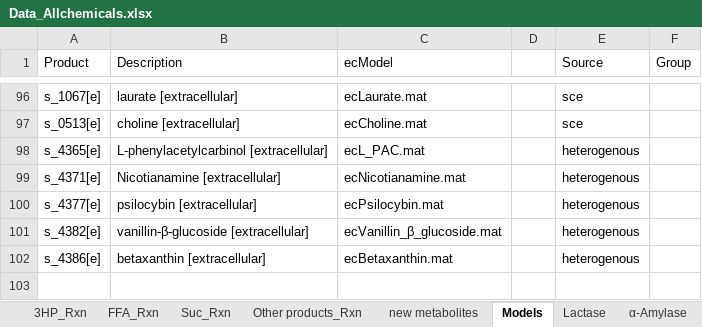
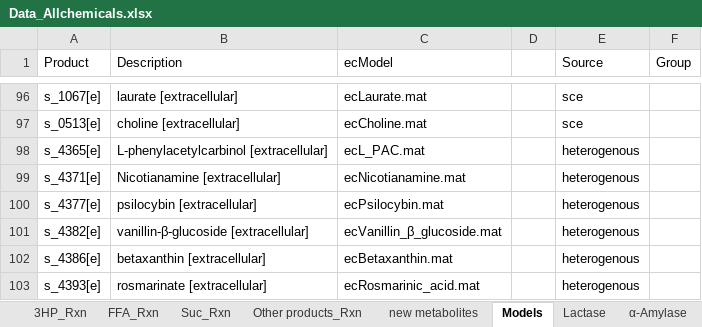
Before and after one commit to SysBioChalmers/CellFactory-ecYeastGEM, an Excel workbook: result_ecYeast/Data_Allchemicals.xlsx, sheet Models, drawn as a sheet; only a part is shown, gaps mark what is left out; values as stored, in another font and other column widths than the file's, no borders; the diff names each change by its address in the sheet, - before the commit and + after, or states it on an @@ line.

```diff
--- a/result_ecYeast/Data_Allchemicals.xlsx (sheet Models)
+++ b/result_ecYeast/Data_Allchemicals.xlsx (sheet Models)
+row 103: s_4393[e] | rosmarinate [extracellular] | ecRosmarinic_acid.mat |  | heterogenous
```
Also changed, not shown: sheet Other products_Rxn, sheet new metabolites, result_ecYeast/Allchemicals-template.xlsx, 2 other files.
